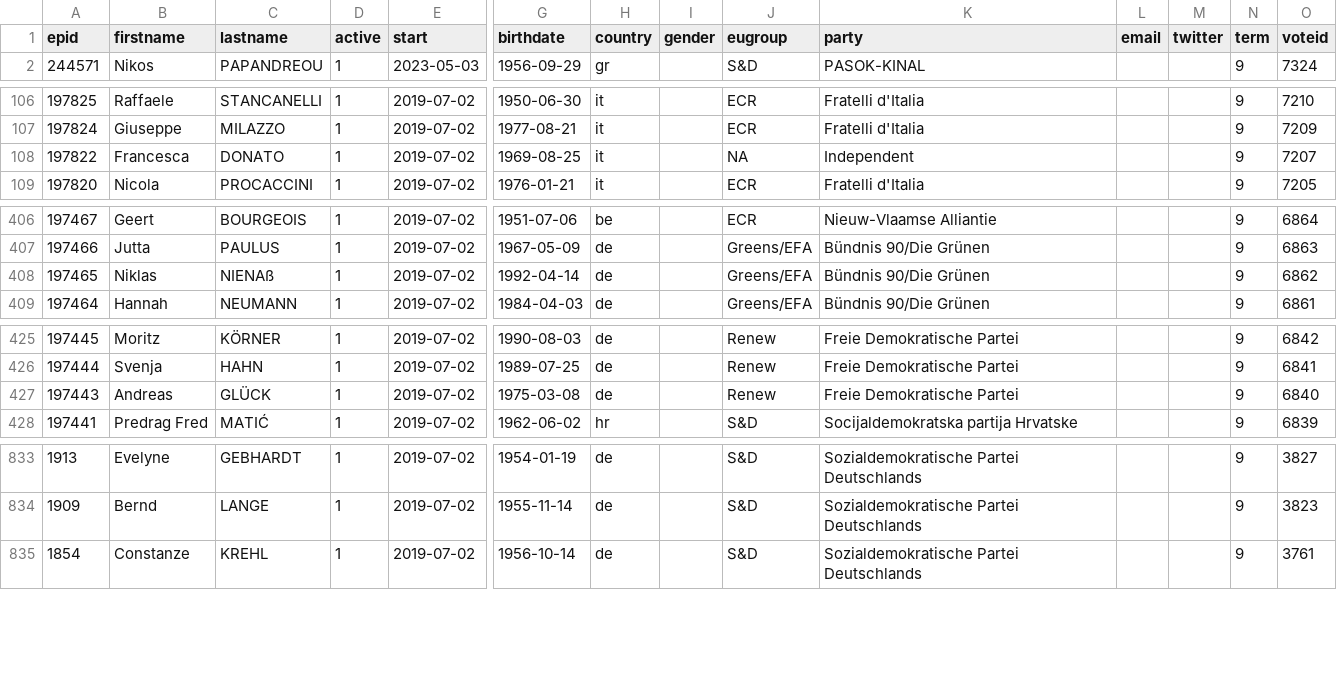
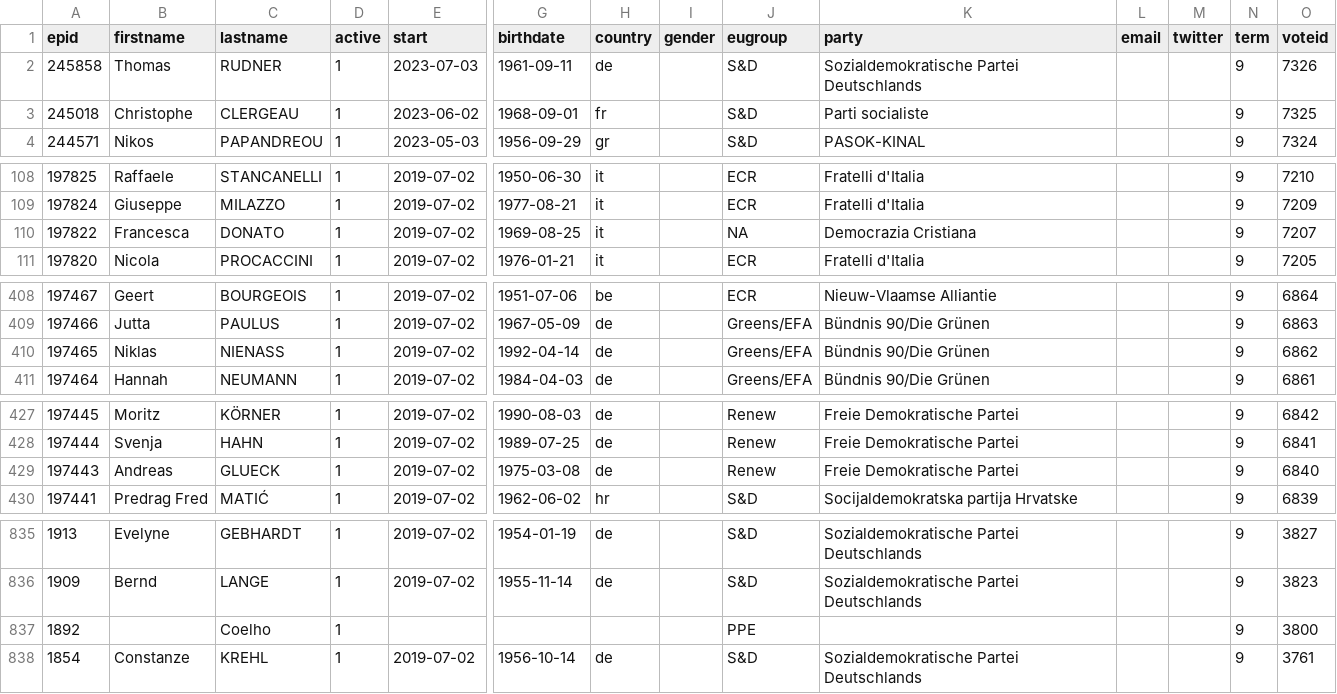
Before and after one commit to TechToThePeople/parlparse, a CSV file: data/meps.csv, drawn as a sheet; only a part is shown, gaps mark what is left out; addresses are those after the commit; rows hold the shown columns only; the diff covers the shown part only; the diff names each change by its address in the sheet, - before the commit and + after, or states it on an @@ line.

```diff
--- a/data/meps.csv
+++ b/data/meps.csv
+row 2: 245858 | Thomas | RUDNER | 1 | 2023-07-03 | 1961-09-11 | de |  | S&D | Sozialdemokratische Partei Deutschlands |  |  | 9 | 7326
+row 3: 245018 | Christophe | CLERGEAU | 1 | 2023-06-02 | 1968-09-01 | fr |  | S&D | Parti socialiste |  |  | 9 | 7325
-K110 (party): Independent
+K110 (party): Democrazia Cristiana
-C410 (lastname): NIENAß
+C410 (lastname): NIENASS
-C429 (lastname): GLÜCK
+C429 (lastname): GLUECK
+row 837: 1892 |  | Coelho | 1 |  |  |  |  | PPE |  |  |  | 9 | 3800
```
Also changed, not shown: 3 edited cells elsewhere in this file, 2 other files.
